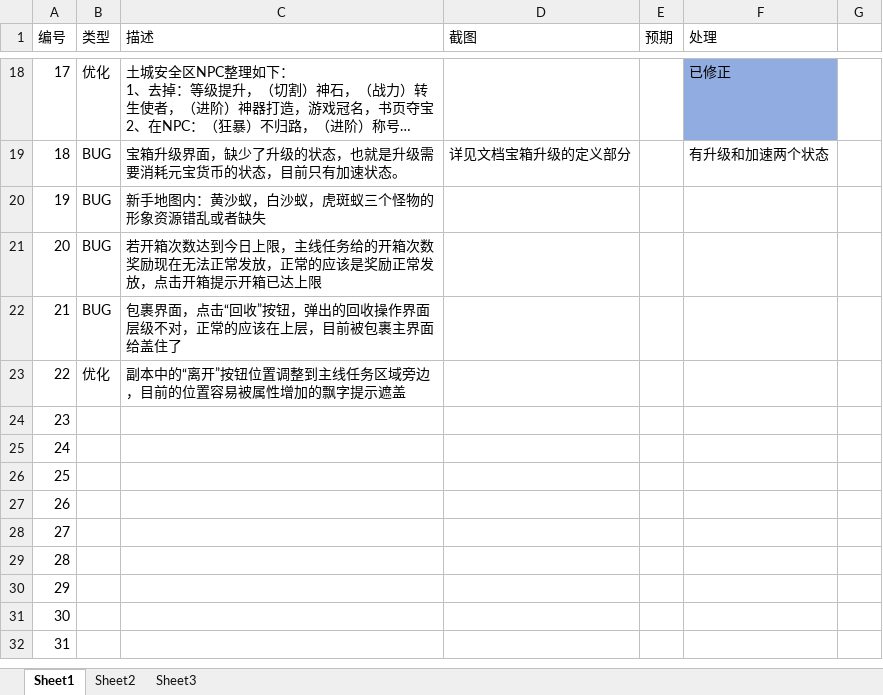
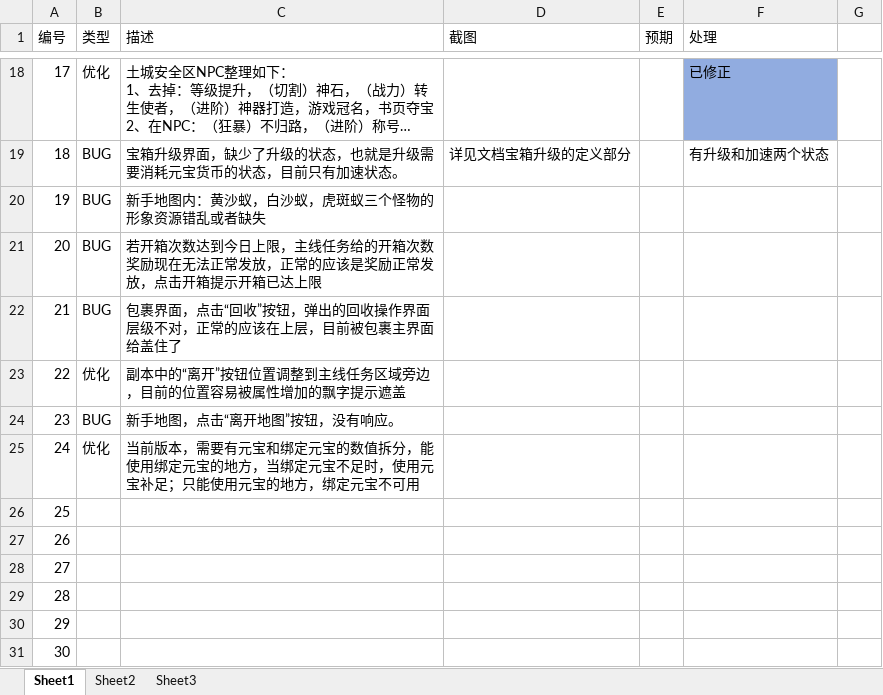
Before and after one commit to wowodeyoutiao/work996-game-shenwang, an Excel workbook: 策划文档/问题汇总列表.xlsx, sheet Sheet1, drawn as a sheet; only a part is shown, gaps mark what is left out; the shorter side is filled out with more unchanged rows; long unchanged cells end in …; values as stored, in another font and other column widths than the file's, no borders; the diff names each change by its address in the sheet, - before the commit and + after, or states it on an @@ line.

Commit message:
更新问题列表

```diff
--- a/策划文档/问题汇总列表.xlsx (sheet Sheet1)
+++ b/策划文档/问题汇总列表.xlsx (sheet Sheet1)
-B24 (类型): (empty)
+B24 (类型): BUG
-C24 (描述): (empty)
+C24 (描述): 新手地图，点击“离开地图”按钮，没有响应。
-B25 (类型): (empty)
+B25 (类型): 优化
-C25 (描述): (empty)
+C25 (描述): 当前版本，需要有元宝和绑定元宝的数值拆分，能使用绑定元宝的地方，当绑定元宝不足时，使用元宝补足；只能使用元宝的地方，绑定元宝不可用
```
